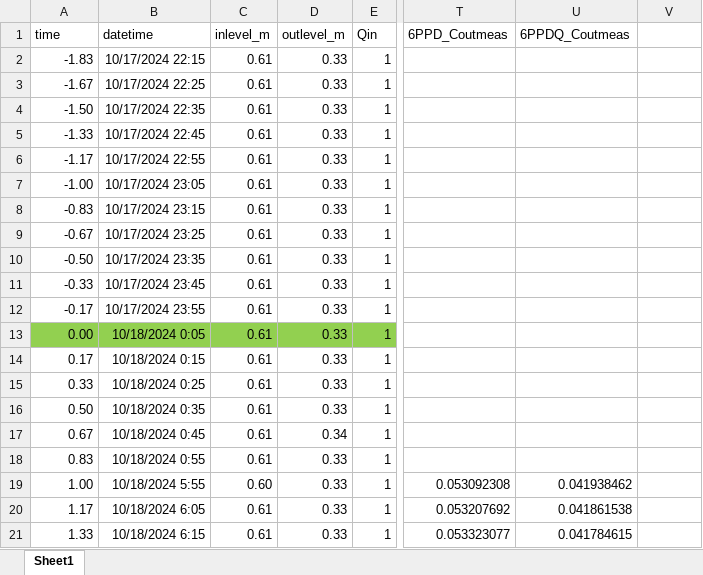
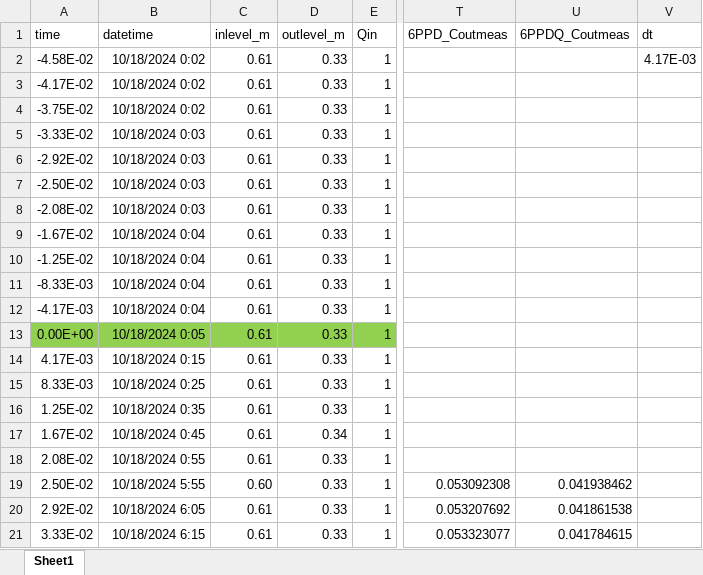
Before and after one commit to tfmrodge/SubsurfaceSinks, an Excel workbook: inputfiles/QuibblePond/timeseries_qbtest.xlsx, sheet Sheet1, drawn as a sheet; only a part is shown, gaps mark what is left out; values as stored, in another font and other column widths than the file's, no borders; the diff covers the shown part only; the diff names each change by its address in the sheet, - before the commit and + after, or states it on an @@ line.

```diff
--- a/inputfiles/QuibblePond/timeseries_qbtest.xlsx (sheet Sheet1)
+++ b/inputfiles/QuibblePond/timeseries_qbtest.xlsx (sheet Sheet1)
-V1: (empty)
+V1: dt
-A2 (time): -1.83
+A2 (time): -4.58E-02
-B2 (datetime): 10/17/2024 22:15
+B2 (datetime): 10/18/2024 0:02
-V2 (dt): (empty)
+V2 (dt): 4.17E-03
-A3 (time): -1.67
+A3 (time): -4.17E-02
-B3 (datetime): 10/17/2024 22:25
+B3 (datetime): 10/18/2024 0:02
-A4 (time): -1.50
+A4 (time): -3.75E-02
-B4 (datetime): 10/17/2024 22:35
+B4 (datetime): 10/18/2024 0:02
-A5 (time): -1.33
+A5 (time): -3.33E-02
-B5 (datetime): 10/17/2024 22:45
+B5 (datetime): 10/18/2024 0:03
-A6 (time): -1.17
+A6 (time): -2.92E-02
-B6 (datetime): 10/17/2024 22:55
+B6 (datetime): 10/18/2024 0:03
-A7 (time): -1.00
+A7 (time): -2.50E-02
-B7 (datetime): 10/17/2024 23:05
+B7 (datetime): 10/18/2024 0:03
-A8 (time): -0.83
+A8 (time): -2.08E-02
-B8 (datetime): 10/17/2024 23:15
+B8 (datetime): 10/18/2024 0:03
-A9 (time): -0.67
+A9 (time): -1.67E-02
-B9 (datetime): 10/17/2024 23:25
+B9 (datetime): 10/18/2024 0:04
-A10 (time): -0.50
+A10 (time): -1.25E-02
-B10 (datetime): 10/17/2024 23:35
+B10 (datetime): 10/18/2024 0:04
-A11 (time): -0.33
+A11 (time): -8.33E-03
-B11 (datetime): 10/17/2024 23:45
+B11 (datetime): 10/18/2024 0:04
-A12 (time): -0.17
+A12 (time): -4.17E-03
-B12 (datetime): 10/17/2024 23:55
+B12 (datetime): 10/18/2024 0:04
-A13 (time): 0.00
+A13 (time): 0.00E+00
-A14 (time): 0.17
+A14 (time): 4.17E-03
-A15 (time): 0.33
+A15 (time): 8.33E-03
-A16 (time): 0.50
+A16 (time): 1.25E-02
-A17 (time): 0.67
+A17 (time): 1.67E-02
-A18 (time): 0.83
+A18 (time): 2.08E-02
-A19 (time): 1.00
+A19 (time): 2.50E-02
-A20 (time): 1.17
+A20 (time): 2.92E-02
-A21 (time): 1.33
+A21 (time): 3.33E-02
```
Also changed, not shown: 19 edited cells elsewhere in this sheet, inputfiles/QuibblePond/params_Quibble.xlsx, 5 other files.
